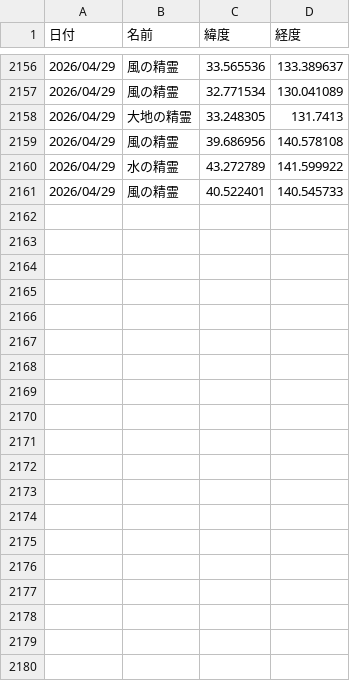
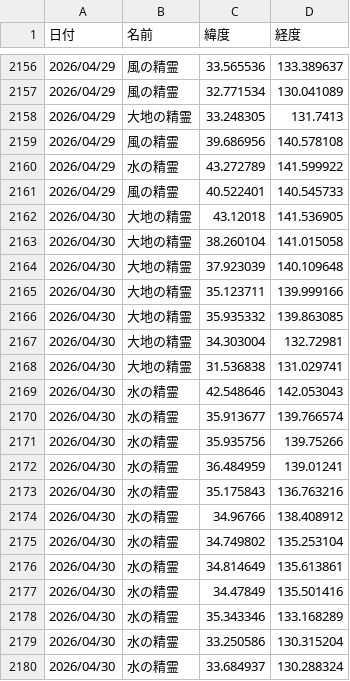
Before and after one commit to griever-0120/maboroshi, a CSV file: spirits.csv, drawn as a sheet; only a part is shown, gaps mark what is left out; the diff covers the shown part only; the diff names each change by its address in the sheet, - before the commit and + after, or states it on an @@ line.

```diff
--- a/spirits.csv
+++ b/spirits.csv
+row 2162: 2026/04/30 | 大地の精霊 | 43.12018 | 141.536905
+row 2163: 2026/04/30 | 大地の精霊 | 38.260104 | 141.015058
+row 2164: 2026/04/30 | 大地の精霊 | 37.923039 | 140.109648
+row 2165: 2026/04/30 | 大地の精霊 | 35.123711 | 139.999166
+row 2166: 2026/04/30 | 大地の精霊 | 35.935332 | 139.863085
+row 2167: 2026/04/30 | 大地の精霊 | 34.303004 | 132.72981
+row 2168: 2026/04/30 | 大地の精霊 | 31.536838 | 131.029741
+row 2169: 2026/04/30 | 水の精霊 | 42.548646 | 142.053043
+row 2170: 2026/04/30 | 水の精霊 | 35.913677 | 139.766574
+row 2171: 2026/04/30 | 水の精霊 | 35.935756 | 139.75266
+row 2172: 2026/04/30 | 水の精霊 | 36.484959 | 139.01241
+row 2173: 2026/04/30 | 水の精霊 | 35.175843 | 136.763216
+row 2174: 2026/04/30 | 水の精霊 | 34.96766 | 138.408912
+row 2175: 2026/04/30 | 水の精霊 | 34.749802 | 135.253104
+row 2176: 2026/04/30 | 水の精霊 | 34.814649 | 135.613861
+row 2177: 2026/04/30 | 水の精霊 | 34.47849 | 135.501416
+row 2178: 2026/04/30 | 水の精霊 | 35.343346 | 133.168289
+row 2179: 2026/04/30 | 水の精霊 | 33.250586 | 130.315204
+row 2180: 2026/04/30 | 水の精霊 | 33.684937 | 130.288324
```
Also changed, not shown: 22 added rows elsewhere in this file.
